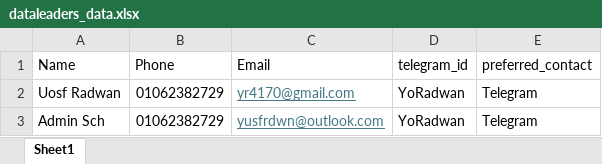
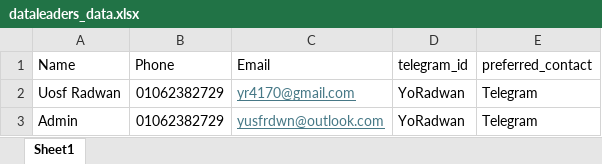
Before and after one commit to u0sf/snake-chaos-house-portal, an Excel workbook: dataleaders_data.xlsx, sheet Sheet1, drawn as a sheet; values as stored, in another font and other column widths than the file's, no borders; the diff names each change by its address in the sheet, - before the commit and + after, or states it on an @@ line.

Commit message:
Update dataleaders_data.xlsx with latest leaders data

```diff
--- a/dataleaders_data.xlsx (sheet Sheet1)
+++ b/dataleaders_data.xlsx (sheet Sheet1)
-A3 (Name): Admin Sch
+A3 (Name): Admin
```
